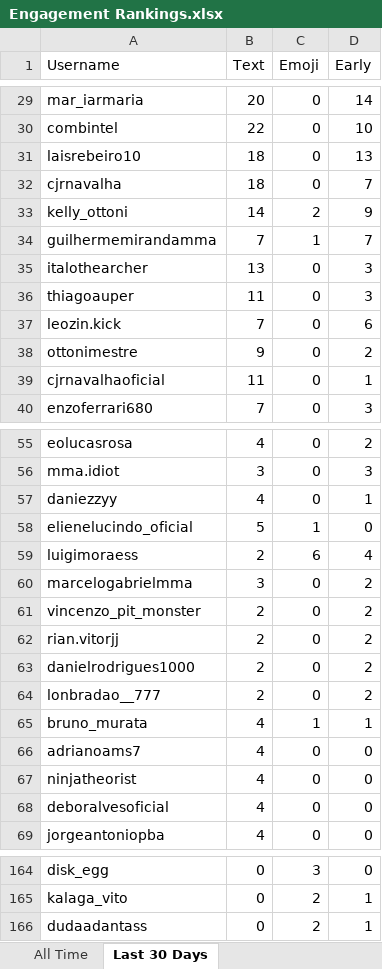
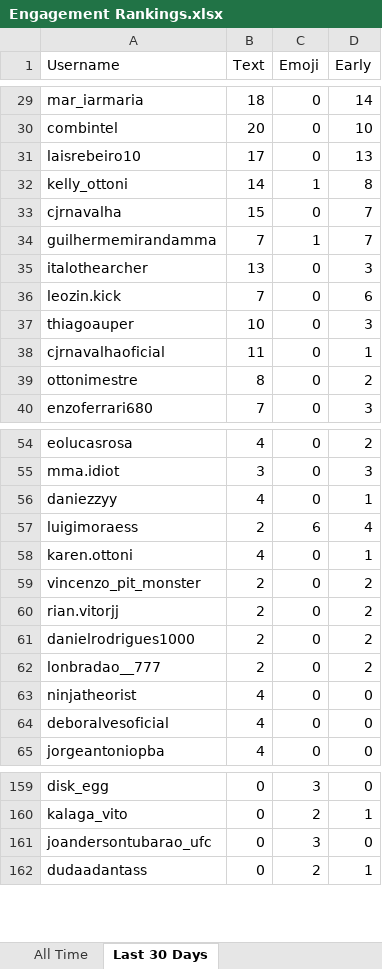
Before and after one commit to paxlucta/peace-grappler, an Excel workbook: Engagement Rankings.xlsx, sheet Last 30 Days, drawn as a sheet; only a part is shown, gaps mark what is left out; values as stored, in another font and other column widths than the file's, no borders; removed rows and columns are numbered as before the commit, all else as after; the diff covers the shown part only; the diff names each change by its address in the sheet, - before the commit and + after, or states it on an @@ line.

```diff
--- a/Engagement Rankings.xlsx (sheet Last 30 Days)
+++ b/Engagement Rankings.xlsx (sheet Last 30 Days)
-B29 (Text): 20
+B29 (Text): 18
-B30 (Text): 22
+B30 (Text): 20
-B31 (Text): 18
+B31 (Text): 17
+row 32: kelly_ottoni | 14 | 1 | 8
-B33 (Text): 18
+B33 (Text): 15
-row 33: kelly_ottoni | 14 | 2 | 9
-row 36: thiagoauper | 11 | 0 | 3
-row 38: ottonimestre | 9 | 0 | 2
+row 37: thiagoauper | 10 | 0 | 3
+row 39: ottonimestre | 8 | 0 | 2
-row 58: elienelucindo_oficial | 5 | 1 | 0
-row 60: marcelogabrielmma | 3 | 0 | 2
+row 58: karen.ottoni | 4 | 0 | 1
-row 65: bruno_murata | 4 | 1 | 1
-row 66: adrianoams7 | 4 | 0 | 0
+row 161: joandersontubarao_ufc | 0 | 3 | 0
```
Also changed, not shown: 8 added rows, 10 removed rows and 14 edited cells elsewhere in this sheet, 11 other files.
